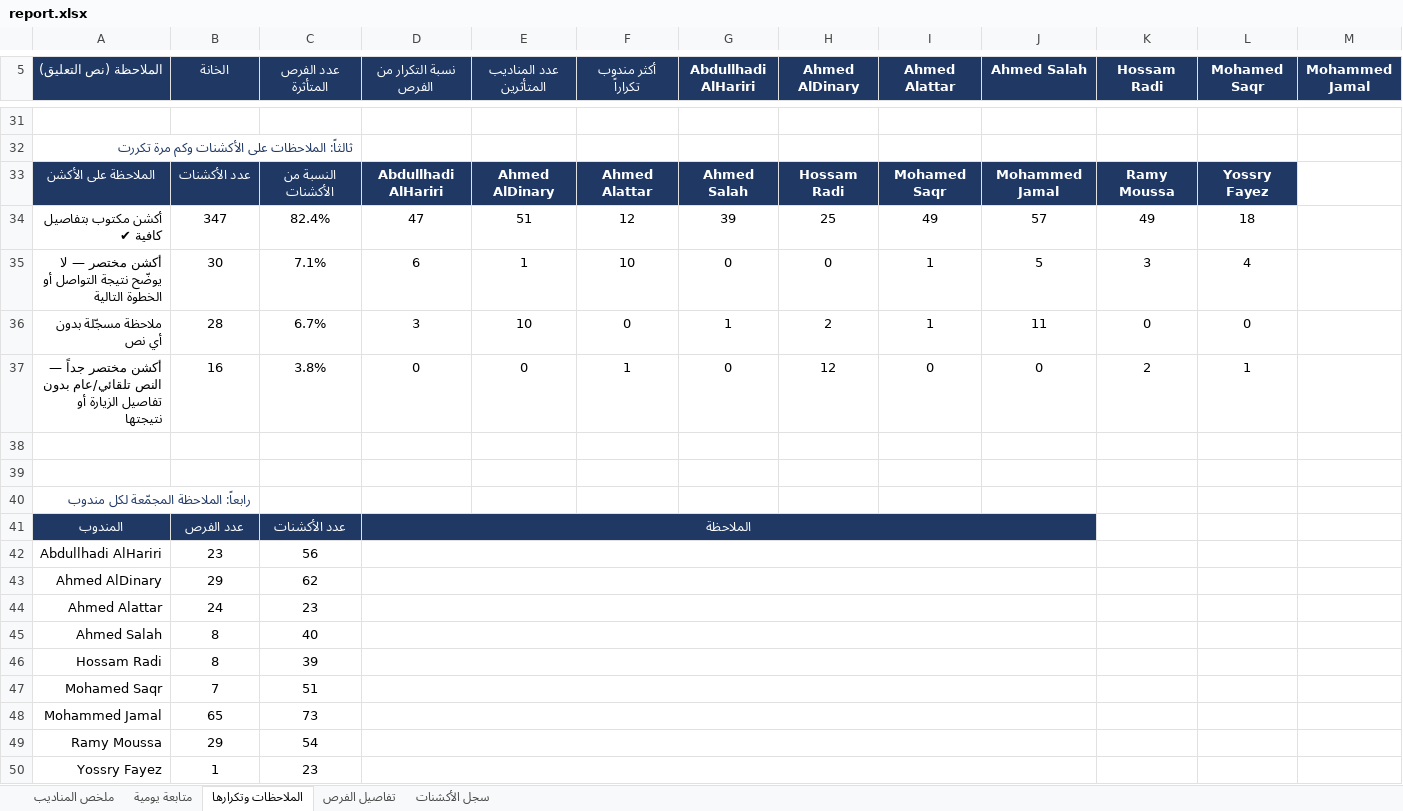
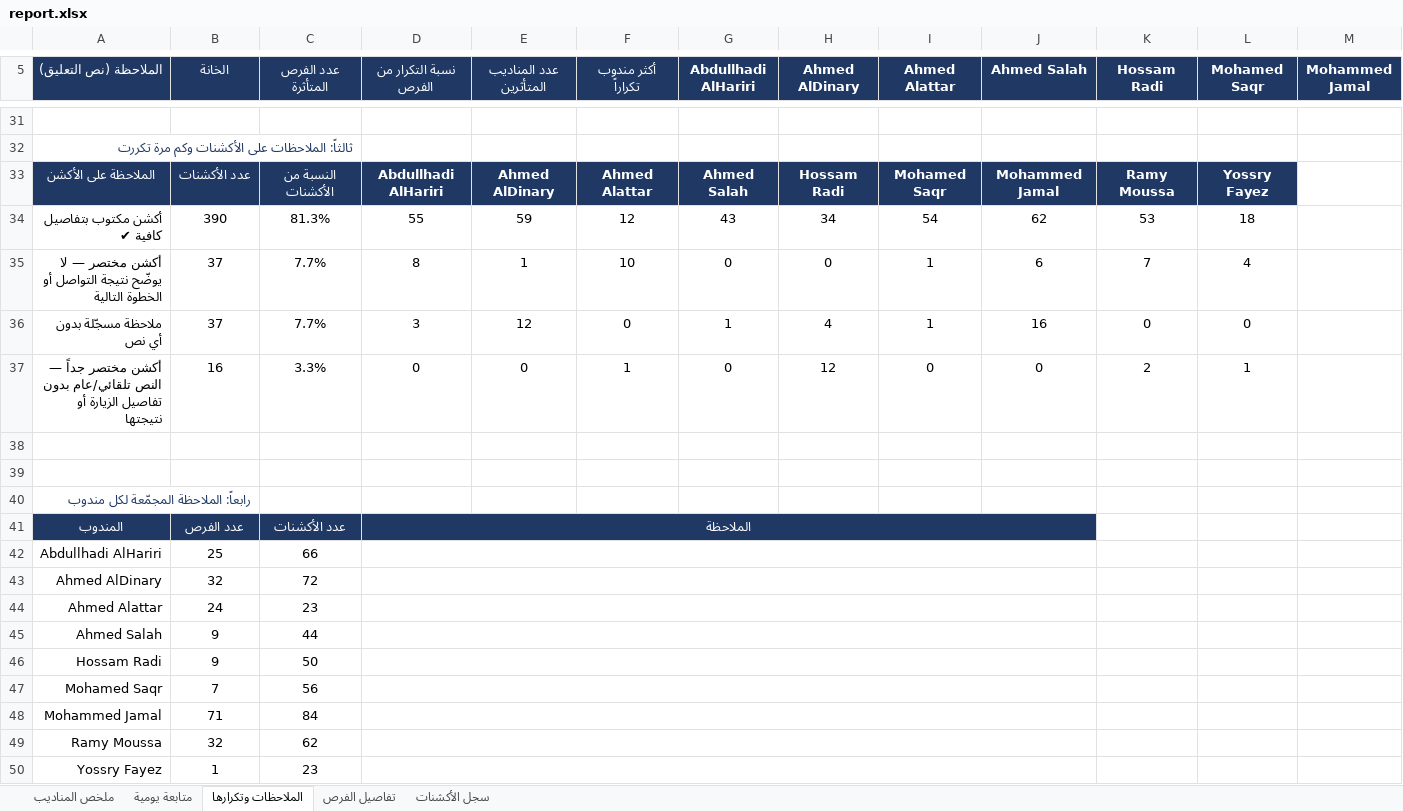
Before and after one commit to smou-lifts/daily, an Excel workbook: report.xlsx, sheet الملاحظات وتكرارها, drawn as a sheet; only a part is shown, gaps mark what is left out; values as stored, in another font and other column widths than the file's, no borders; conditional formats not drawn; the diff covers the shown part only; the diff names each change by its address in the sheet, - before the commit and + after, or states it on an @@ line.

```diff
--- a/report.xlsx (sheet الملاحظات وتكرارها)
+++ b/report.xlsx (sheet الملاحظات وتكرارها)
-B34 (الخانة): 347
+B34 (الخانة): 390
-C34 (عدد الفرص المتأثرة): 82.4%
+C34 (عدد الفرص المتأثرة): 81.3%
-D34 (نسبة التكرار من الفرص): 47
+D34 (نسبة التكرار من الفرص): 55
-E34 (عدد المناديب المتأثرين): 51
+E34 (عدد المناديب المتأثرين): 59
-G34 (Abdullhadi AlHariri): 39
+G34 (Abdullhadi AlHariri): 43
-H34 (Ahmed AlDinary): 25
+H34 (Ahmed AlDinary): 34
-I34 (Ahmed Alattar): 49
+I34 (Ahmed Alattar): 54
-J34 (Ahmed Salah): 57
+J34 (Ahmed Salah): 62
-K34 (Hossam Radi): 49
+K34 (Hossam Radi): 53
-B35 (الخانة): 30
+B35 (الخانة): 37
-C35 (عدد الفرص المتأثرة): 7.1%
+C35 (عدد الفرص المتأثرة): 7.7%
-D35 (نسبة التكرار من الفرص): 6
+D35 (نسبة التكرار من الفرص): 8
-J35 (Ahmed Salah): 5
+J35 (Ahmed Salah): 6
-K35 (Hossam Radi): 3
+K35 (Hossam Radi): 7
-B36 (الخانة): 28
+B36 (الخانة): 37
-C36 (عدد الفرص المتأثرة): 6.7%
+C36 (عدد الفرص المتأثرة): 7.7%
-E36 (عدد المناديب المتأثرين): 10
+E36 (عدد المناديب المتأثرين): 12
-H36 (Ahmed AlDinary): 2
+H36 (Ahmed AlDinary): 4
-J36 (Ahmed Salah): 11
+J36 (Ahmed Salah): 16
-C37 (عدد الفرص المتأثرة): 3.8%
+C37 (عدد الفرص المتأثرة): 3.3%
-B42 (الخانة): 23
+B42 (الخانة): 25
-C42 (عدد الفرص المتأثرة): 56
+C42 (عدد الفرص المتأثرة): 66
-B43 (الخانة): 29
+B43 (الخانة): 32
-C43 (عدد الفرص المتأثرة): 62
+C43 (عدد الفرص المتأثرة): 72
-B45:B46 (الخانة): 8
+B45:B46 (الخانة): 9
-C45 (عدد الفرص المتأثرة): 40
+C45 (عدد الفرص المتأثرة): 44
-C46 (عدد الفرص المتأثرة): 39
+C46 (عدد الفرص المتأثرة): 50
-C47 (عدد الفرص المتأثرة): 51
+C47 (عدد الفرص المتأثرة): 56
-B48 (الخانة): 65
+B48 (الخانة): 71
-C48 (عدد الفرص المتأثرة): 73
+C48 (عدد الفرص المتأثرة): 84
-B49 (الخانة): 29
+B49 (الخانة): 32
-C49 (عدد الفرص المتأثرة): 54
+C49 (عدد الفرص المتأثرة): 62
```
Also changed, not shown: 3 added rows, 3 removed rows and 74 edited cells elsewhere in this sheet, sheet سجل الأكشنات, sheet تفاصيل الفرص, sheet ملخص المناديب, sheet متابعة يومية, formulas that keep their value, 1 other file.
